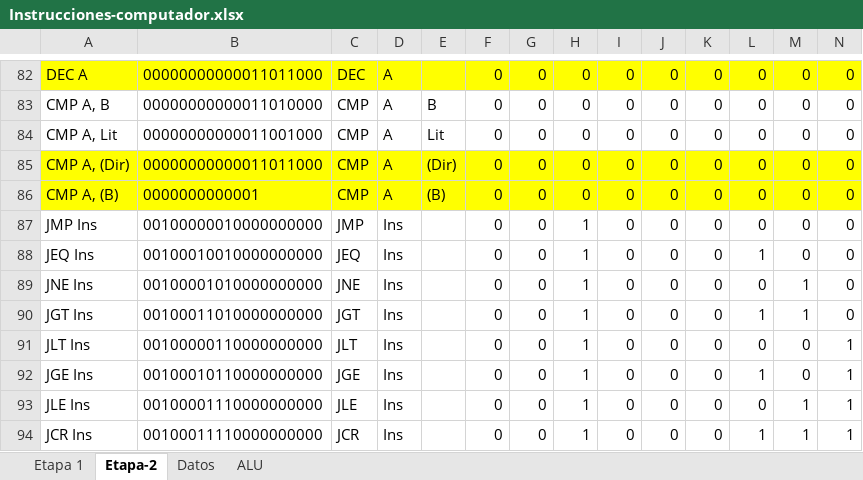
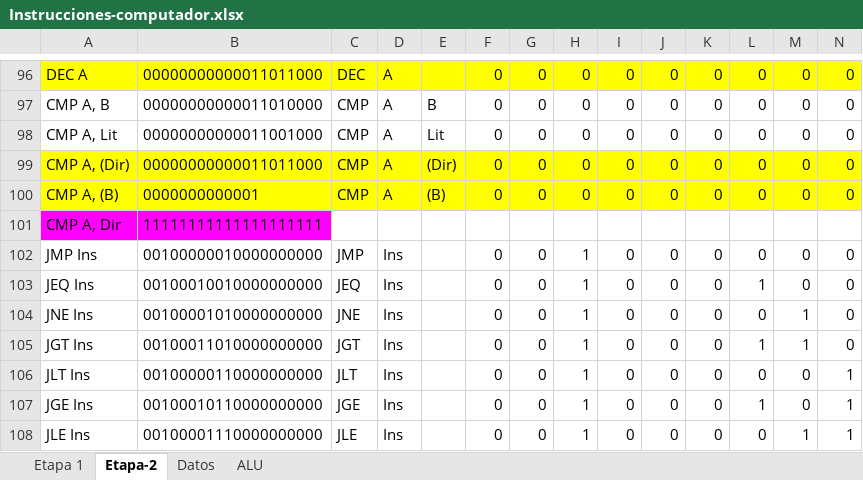
Before and after one commit to rmastudillo/assambler-arqui, an Excel workbook: Instrucciones-computador.xlsx, sheet Etapa-2, drawn as a sheet; only a part is shown, gaps mark what is left out; the shorter side is filled out with more unchanged rows; values as stored, in another font and other column widths than the file's, no borders; charts and pictures and conditional formats not drawn; rows hold the shown columns only; the diff covers the shown part only; the diff names each change by its address in the sheet, - before the commit and + after, or states it on an @@ line.

```diff
--- a/Instrucciones-computador.xlsx (sheet Etapa-2)
+++ b/Instrucciones-computador.xlsx (sheet Etapa-2)
+row 101: CMP A, Dir | 11111111111111111111
```
Also changed, not shown: 14 added rows and 11 edited cells elsewhere in this sheet, formulas that keep their value, 2 other files.
